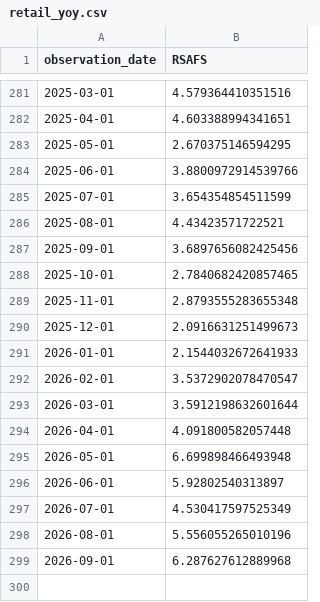
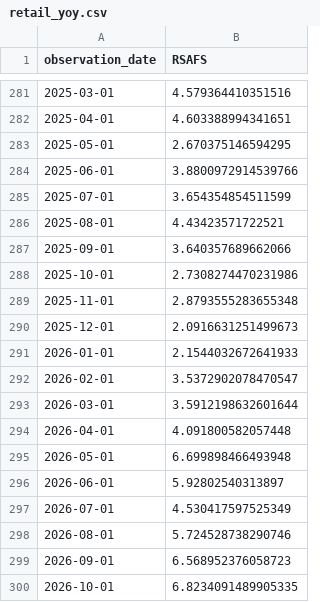
Before and after one commit to wind-flow/algogangs, a CSV file: pipeline/data/retail_yoy.csv, drawn as a sheet; only a part is shown, gaps mark what is left out.

```diff
--- a/pipeline/data/retail_yoy.csv
+++ b/pipeline/data/retail_yoy.csv
@@ -286,4 +286,4 @@ observation_date,RSAFS
 2025-08-01,4.43423571722521
-2025-09-01,3.6897656082425456
-2025-10-01,2.7840682420857465
+2025-09-01,3.640357689662066
+2025-10-01,2.7308274470231986
 2025-11-01,2.8793555283655348
@@ -297,3 +297,4 @@ observation_date,RSAFS
 2026-07-01,4.530417597525349
-2026-08-01,5.556055265010196
-2026-09-01,6.287627612889968
+2026-08-01,5.724528738290746
+2026-09-01,6.568952376058723
+2026-10-01,6.8234091489905335
```
Also changed, not shown: pipeline/data/indpro_yoy.csv, pipeline/data/kospi.csv, 30 other files.
